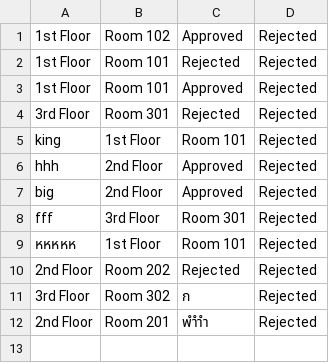
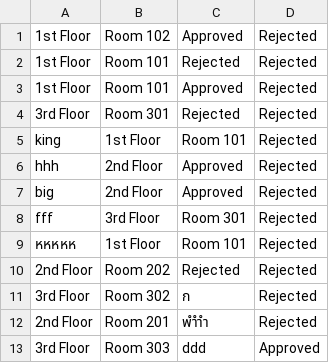
Before and after one commit to phurichayacamt/DII-GEN6-CompoundSEC, a CSV file: bookings.csv, drawn as a sheet.

```diff
--- a/bookings.csv
+++ b/bookings.csv
@@ -12 +12,2 @@ fff,3rd Floor,Room 301,Rejected
 2nd Floor,Room 201,พำำำ,Rejected
+3rd Floor,Room 303,ddd,Approved
```
Also changed, not shown: audit_log.csv, out/production/DII-GEN6-CompoundSEC/audit_log.csv, 10 other files.
